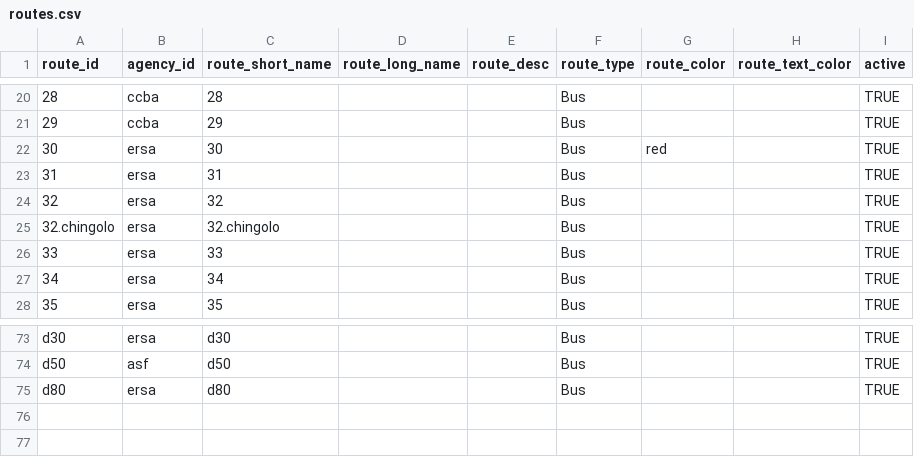
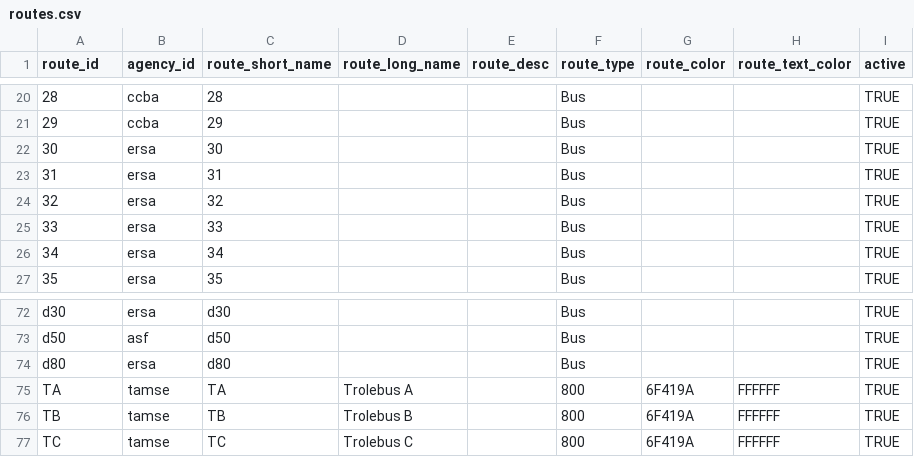
Before and after one commit to avilaton/gtfseditor, a CSV file: incoming/tables/routes.csv, drawn as a sheet; only a part is shown, gaps mark what is left out; removed rows and columns are numbered as before the commit, all else as after; the diff names each change by its address in the sheet, - before the commit and + after, or states it on an @@ line.

```diff
--- a/incoming/tables/routes.csv
+++ b/incoming/tables/routes.csv
-G22 (route_color): red
+G22 (route_color): (empty)
-row 25: 32.chingolo | ersa | 32.chingolo |  |  | Bus |  |  | TRUE
+row 75: TA | tamse | TA | Trolebus A |  | 800 | 6F419A | FFFFFF | TRUE
+row 76: TB | tamse | TB | Trolebus B |  | 800 | 6F419A | FFFFFF | TRUE
+row 77: TC | tamse | TC | Trolebus C |  | 800 | 6F419A | FFFFFF | TRUE
```
Also changed, not shown: 2 other files.
